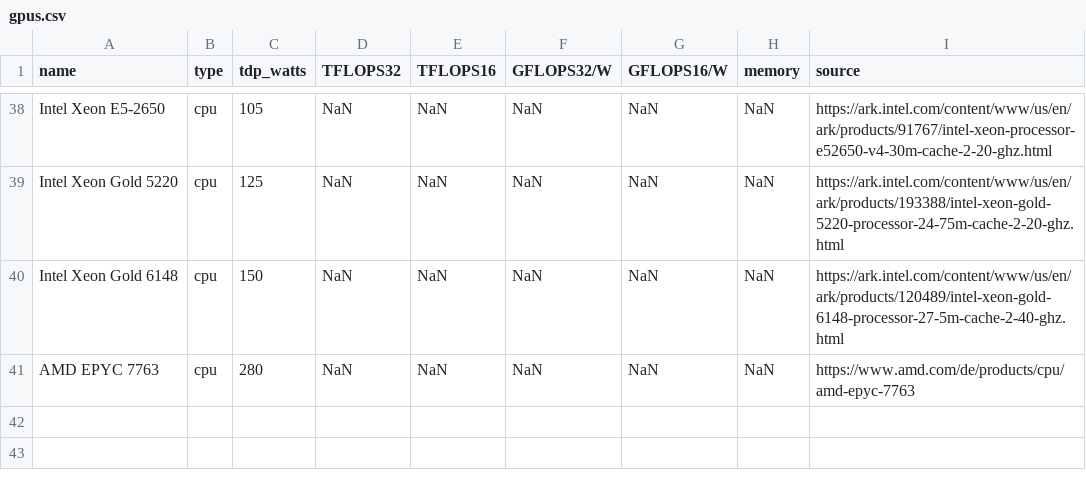
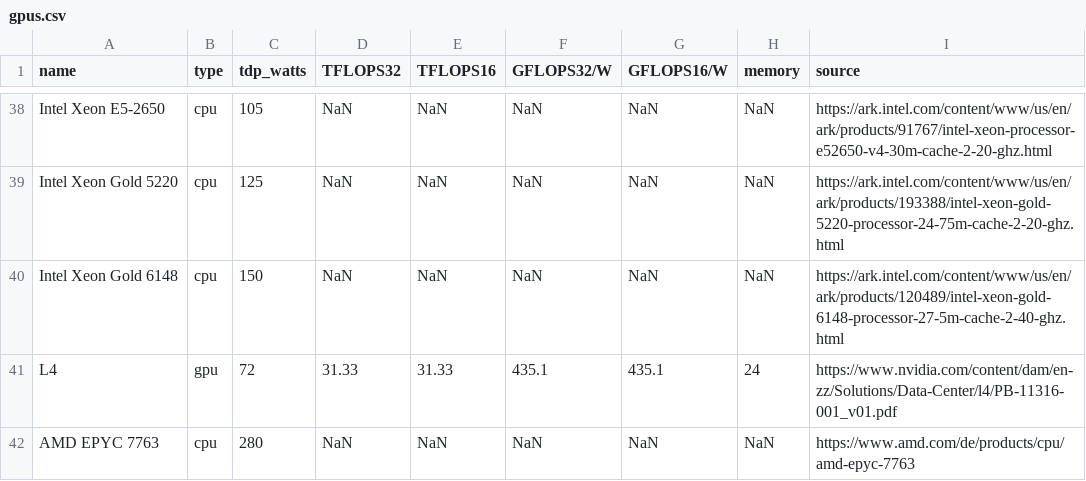
Before and after one commit to mlco2/impact, a CSV file: data/gpus.csv, drawn as a sheet; only a part is shown, gaps mark what is left out; the diff names each change by its address in the sheet, - before the commit and + after, or states it on an @@ line.

Commit message:
Update gpus.csv Added Nvidia L4

```diff
--- a/data/gpus.csv
+++ b/data/gpus.csv
+row 41: L4 | gpu | 72 | 31.33 | 31.33 | 435.1 | 435.1 | 24 | https://www.nvidia.com/content/dam/en-zz/Solutions/Data-Center/l4/PB-11316-001_v01.pdf
```
